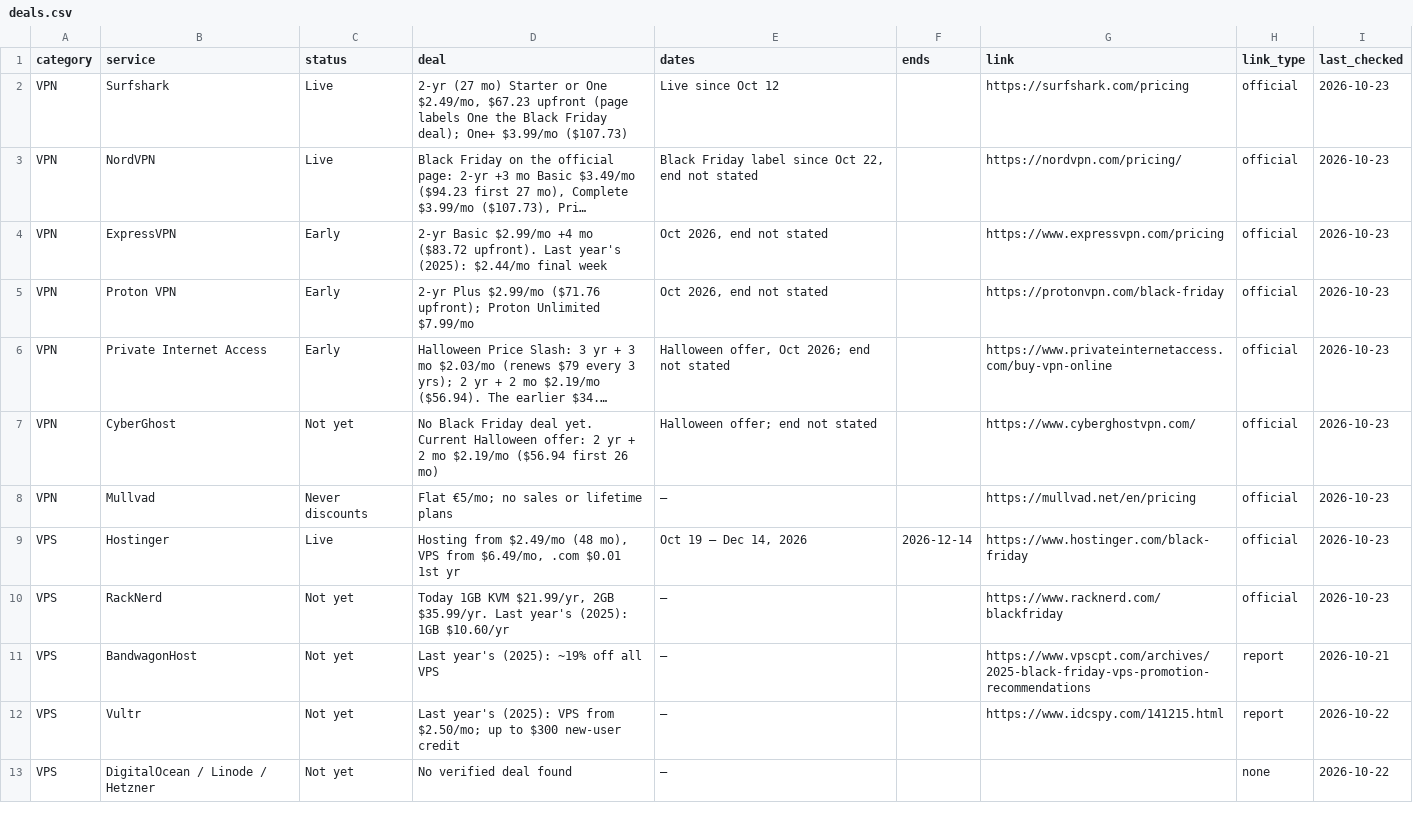
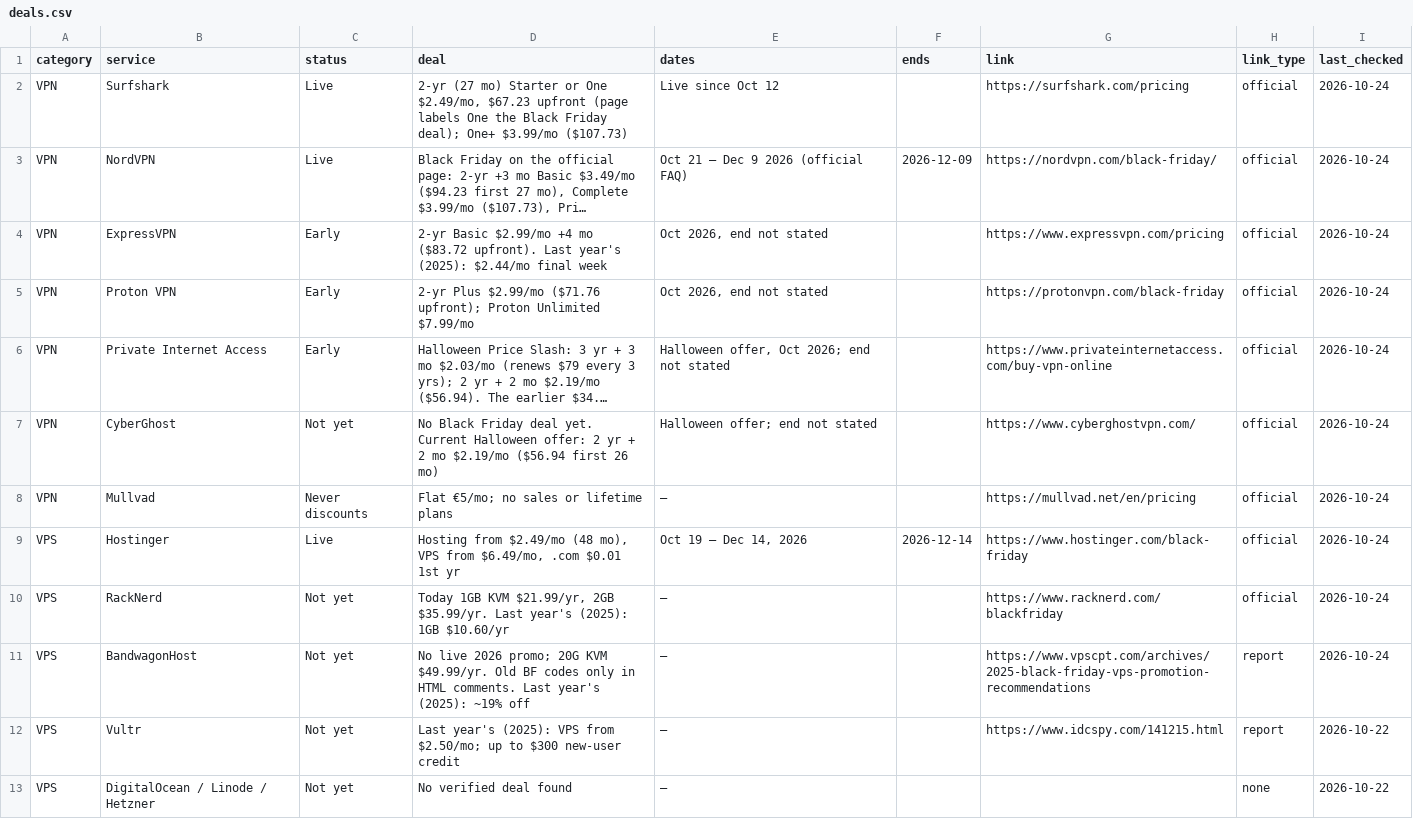
Before and after one commit to thoughtcook/verified-black-friday, a CSV file: data/deals.csv, drawn as a sheet; only a part is shown; long unchanged cells end in …; the diff covers the shown part only; the diff names each change by its address in the sheet, - before the commit and + after, or states it on an @@ line.

Commit message:
Oct 24 quick check: add Dreamina + Skylum Luminar LIVE; NordVPN end date
- NEW Live: Dreamina CapCut AI US Basic $0.29 first month (ends Oct 30)
- NEW Live: Skylum Luminar BF up to 77% off perpetual licenses
- NordVPN official window Oct 21–Dec 9 2026 (prices unchanged)
- Rechecked priority VPN/VPS/AI/Mac watchlist; no price regressions

```diff
--- a/data/deals.csv
+++ b/data/deals.csv
-I2:I10 (last_checked): 2026-10-23
+I2:I10 (last_checked): 2026-10-24
-E3 (dates): Black Friday label since Oct 22, end not stated
+E3 (dates): Oct 21 – Dec 9 2026 (official FAQ)
-F3 (ends): (empty)
+F3 (ends): 2026-12-09
-G3 (link): https://nordvpn.com/pricing/
+G3 (link): https://nordvpn.com/black-friday/
-D11 (deal): Last year's (2025): ~19% off all VPS
+D11 (deal): No live 2026 promo; 20G KVM $49.99/yr. Old BF codes only in HTML comments. Last year's (2025): ~19% off
-I11 (last_checked): 2026-10-21
+I11 (last_checked): 2026-10-24
```
Also changed, not shown: 2 added rows and 29 edited cells elsewhere in this file, 5 other files.
